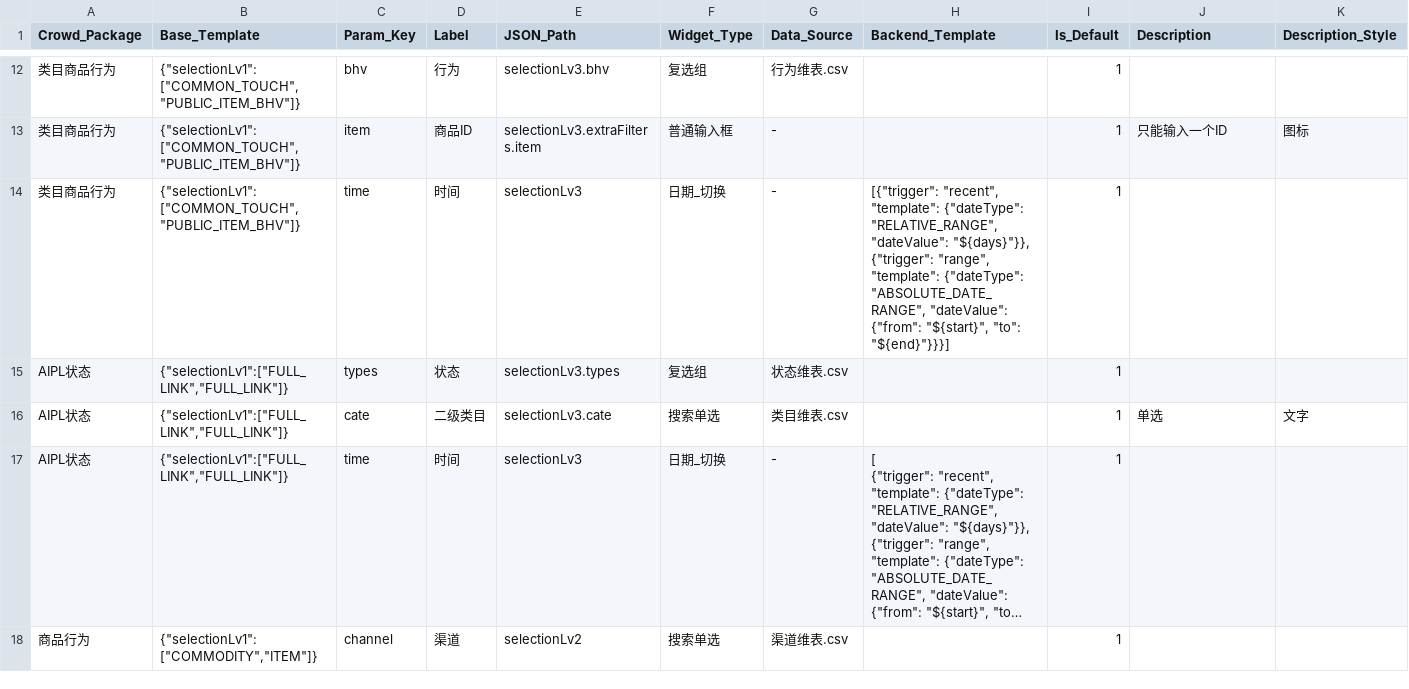
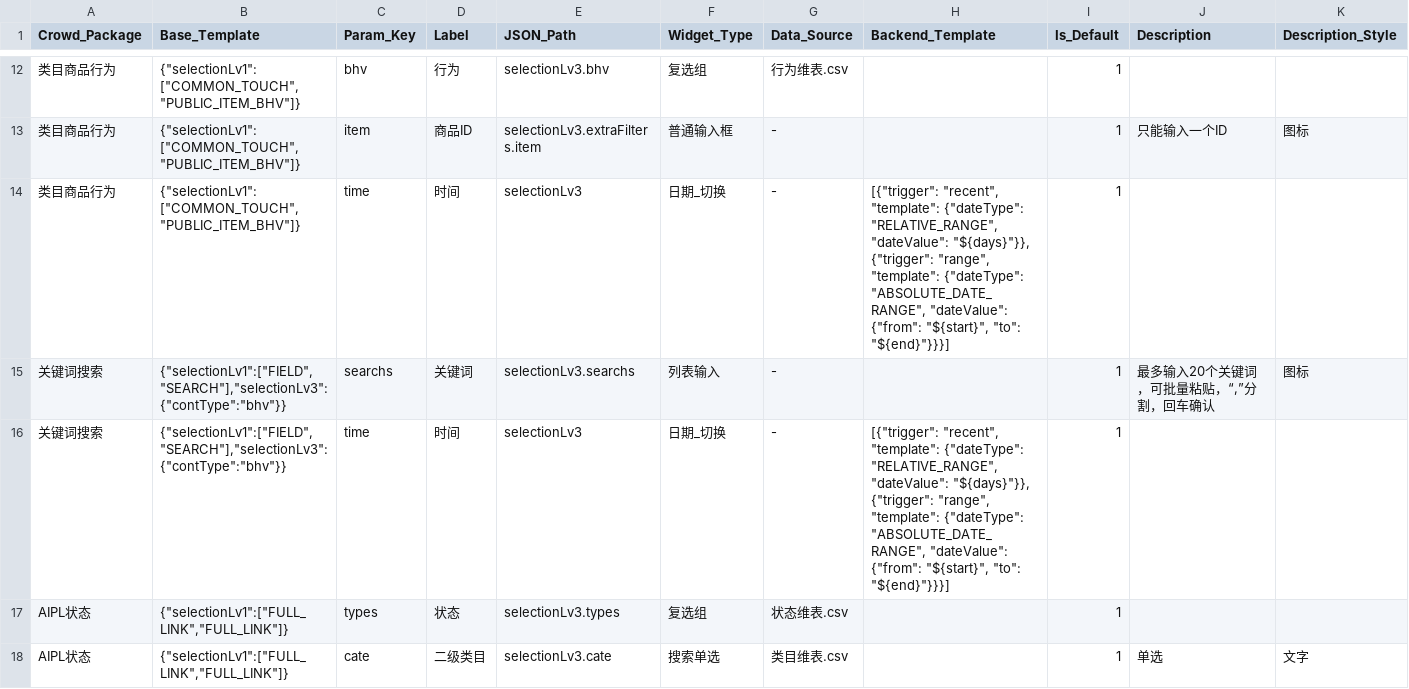
Before and after one commit to aidenLi377/cdp-engine, a CSV file: 1.参数表.csv, drawn as a sheet; only a part is shown, gaps mark what is left out; the shorter side is filled out with more unchanged rows; long unchanged cells end in …; the diff names each change by its address in the sheet, - before the commit and + after, or states it on an @@ line.

```diff
--- a/1.参数表.csv
+++ b/1.参数表.csv
+row 15: 关键词搜索 | {"selectionLv1":["FIELD","SEARCH"],"selectionLv3":{"contType":"bhv"}} | searchs | 关键词 | selectionLv3.searchs | 列表输入 | - |  | 1 | 最多输入20个关键词，可批量粘贴，“,”分割，回车确认 | 图标
+row 16: 关键词搜索 | {"selectionLv1":["FIELD","SEARCH"],"selectionLv3":{"contType":"bhv"}} | time | 时间 | selectionLv3 | 日期_切换 | - | [{"trigger": "recent", "template": {"dateType": "RELATIVE_RANGE", "dateValue": "${days}"}}, {"trigger": "range", "template": {"dateType": "ABSOLUTE_DATE_RANGE", "dateValue": {"from": "${start}", "to": "${end}"}}}] | 1
```
Also changed, not shown: 24 other files.
